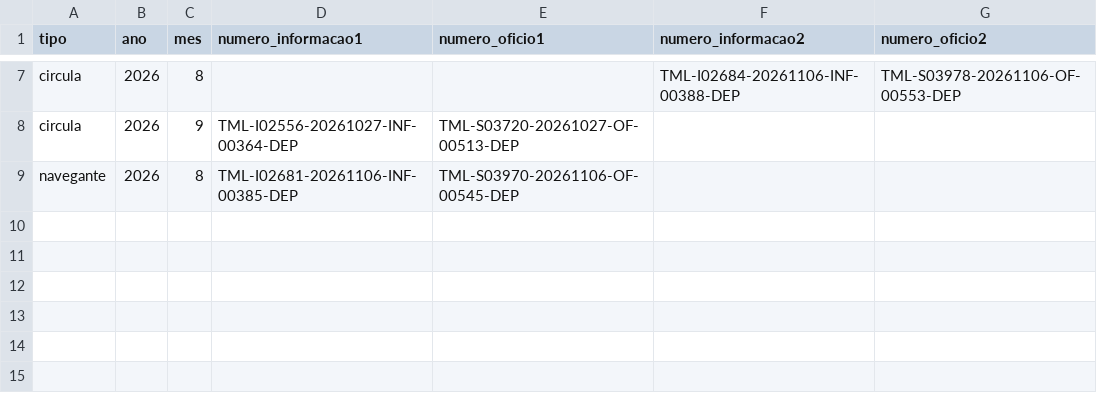
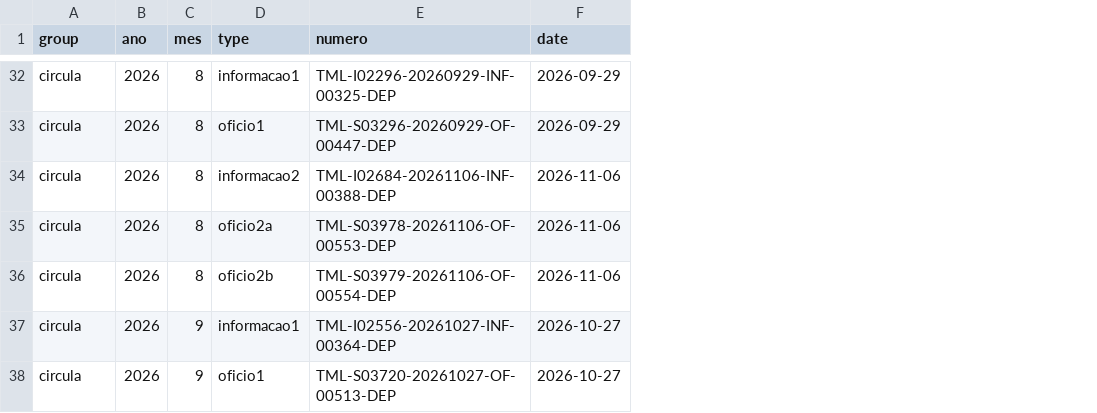
Before and after one commit to tmlmobilidade/compensacoes-navegante, a CSV file: lists/documents_nr.csv, drawn as a sheet; only a part is shown, gaps mark what is left out; removed rows and columns are numbered as before the commit, all else as after; the diff covers the shown part only; the diff names each change by its address in the sheet, - before the commit and + after, or states it on an @@ line.

```diff
--- a/lists/documents_nr.csv
+++ b/lists/documents_nr.csv
-column D (numero_informacao1), row 8: TML-I02556-20261027-INF-00364-DEP
+column D (type), row 32: informacao1; row 38: oficio1
-column F (numero_informacao2), row 7: TML-I02684-20261106-INF-00388-DEP
-column G (numero_oficio2), row 7: TML-S03978-20261106-OF-00553-DEP
+column F (date), row 32: 2026-09-29; row 38: 2026-10-27
-A1: tipo
+A1: group
-E1: numero_oficio1
+E1: numero
-E32 (numero): (empty)
+E32 (numero): TML-I02296-20260929-INF-00325-DEP
+row 33: circula | 2026 | 8 | oficio1 | TML-S03296-20260929-OF-00447-DEP | 2026-09-29
+row 34: circula | 2026 | 8 | informacao2 | TML-I02684-20261106-INF-00388-DEP | 2026-11-06
+row 35: circula | 2026 | 8 | oficio2a | TML-S03978-20261106-OF-00553-DEP | 2026-11-06
+row 36: circula | 2026 | 8 | oficio2b | TML-S03979-20261106-OF-00554-DEP | 2026-11-06
+row 37: circula | 2026 | 9 | informacao1 | TML-I02556-20261027-INF-00364-DEP | 2026-10-27
```
Also changed, not shown: 24 added rows elsewhere in this file, 1 other file.
